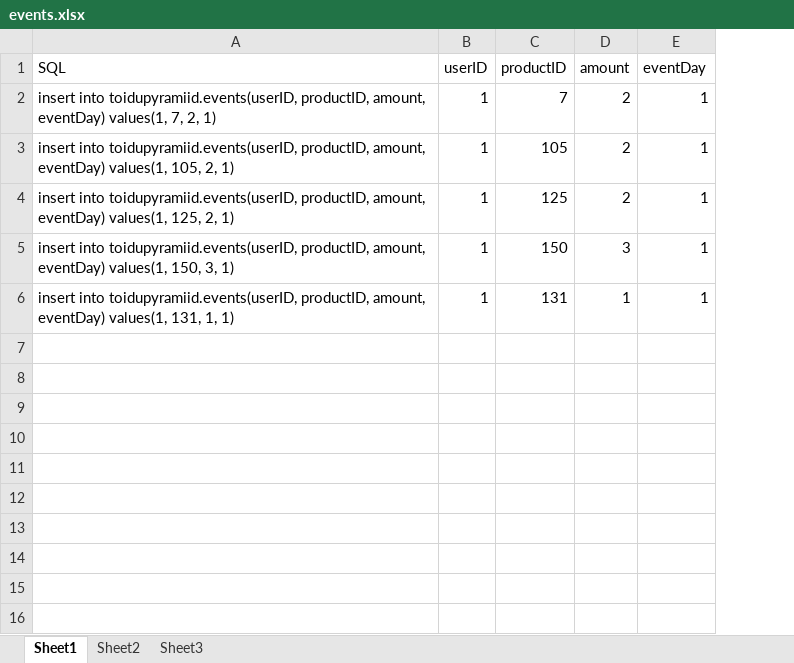
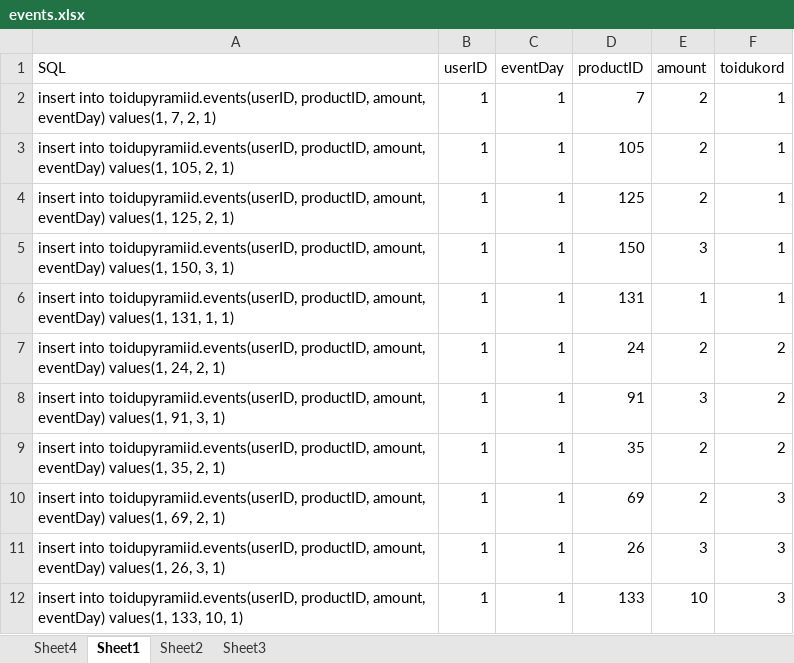
Before and after one commit to minaolenpalm/toidukas, an Excel workbook: events.xlsx, sheet Sheet1, drawn as a sheet; values as stored, in another font and other column widths than the file's, no borders; addresses are those after the commit; the diff names each change by its address in the sheet, - before the commit and + after, or states it on an @@ line.

Commit message:
asd
events ja natuke arvutust

```diff
--- a/events.xlsx (sheet Sheet1)
+++ b/events.xlsx (sheet Sheet1)
+sheet tab: Sheet4
+column C (eventDay), rows 2-6: all 1
-F1: eventDay
+F1: toidukord
+row 7: insert into toidupyramiid.events(userID, productID, amount, eventDay) values(1, 24, 2, 1) | 1 | 1 | 24 | 2 | 2
+row 8: insert into toidupyramiid.events(userID, productID, amount, eventDay) values(1, 91, 3, 1) | 1 | 1 | 91 | 3 | 2
+row 9: insert into toidupyramiid.events(userID, productID, amount, eventDay) values(1, 35, 2, 1) | 1 | 1 | 35 | 2 | 2
+row 10: insert into toidupyramiid.events(userID, productID, amount, eventDay) values(1, 69, 2, 1) | 1 | 1 | 69 | 2 | 3
+row 11: insert into toidupyramiid.events(userID, productID, amount, eventDay) values(1, 26, 3, 1) | 1 | 1 | 26 | 3 | 3
+row 12: insert into toidupyramiid.events(userID, productID, amount, eventDay) values(1, 133, 10, 1) | 1 | 1 | 133 | 10 | 3
```
Also changed, not shown: formulas that keep their value, 2 other files.
